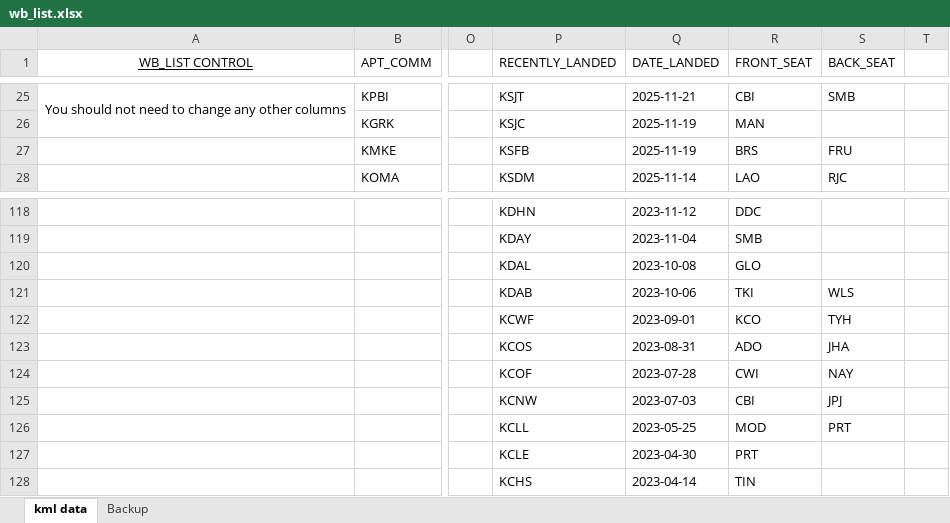
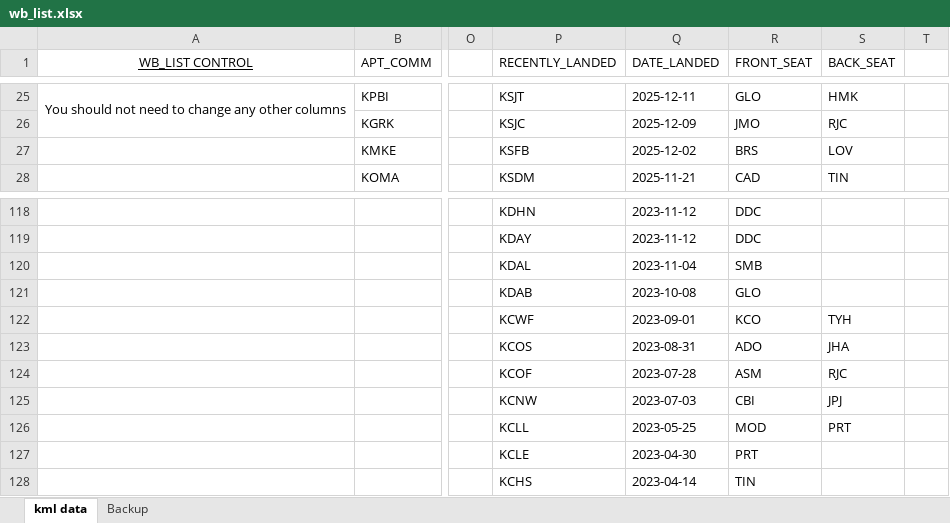
Before and after one commit to erob1822/T38PlanAid_EvansVersion, an Excel workbook: wb_list.xlsx, sheet kml data, drawn as a sheet; only a part is shown, gaps mark what is left out; values as stored, in another font and other column widths than the file's, no borders; removed rows and columns are numbered as before the commit, all else as after; rows hold the shown columns only; the diff covers the shown part only; the diff names each change by its address in the sheet, - before the commit and + after, or states it on an @@ line.

```diff
--- a/wb_list.xlsx (sheet kml data)
+++ b/wb_list.xlsx (sheet kml data)
-Q25 (DATE_LANDED): 2025-11-21
+Q25 (DATE_LANDED): 2025-12-11
-R25 (FRONT_SEAT): CBI
+R25 (FRONT_SEAT): GLO
-S25 (BACK_SEAT): SMB
+S25 (BACK_SEAT): HMK
-Q26 (DATE_LANDED): 2025-11-19
+Q26 (DATE_LANDED): 2025-12-09
-R26 (FRONT_SEAT): MAN
+R26 (FRONT_SEAT): JMO
-S26 (BACK_SEAT): (empty)
+S26 (BACK_SEAT): RJC
-Q27 (DATE_LANDED): 2025-11-19
+Q27 (DATE_LANDED): 2025-12-02
-S27 (BACK_SEAT): FRU
+S27 (BACK_SEAT): LOV
-Q28 (DATE_LANDED): 2025-11-14
+Q28 (DATE_LANDED): 2025-11-21
-R28 (FRONT_SEAT): LAO
+R28 (FRONT_SEAT): CAD
-S28 (BACK_SEAT): RJC
+S28 (BACK_SEAT): TIN
+row 119:  |  |  | KDAY | 2023-11-12 | DDC
-P120 (RECENTLY_LANDED): KDAY
+P120 (RECENTLY_LANDED): KDAL
-P121 (RECENTLY_LANDED): KDAL
+P121 (RECENTLY_LANDED): KDAB
-row 121:  |  |  | KDAB | 2023-10-06 | TKI | WLS
-R124 (FRONT_SEAT): CWI
+R124 (FRONT_SEAT): ASM
-S124 (BACK_SEAT): NAY
+S124 (BACK_SEAT): RJC
```
Also changed, not shown: other rows of this sheet, 7 other files.
